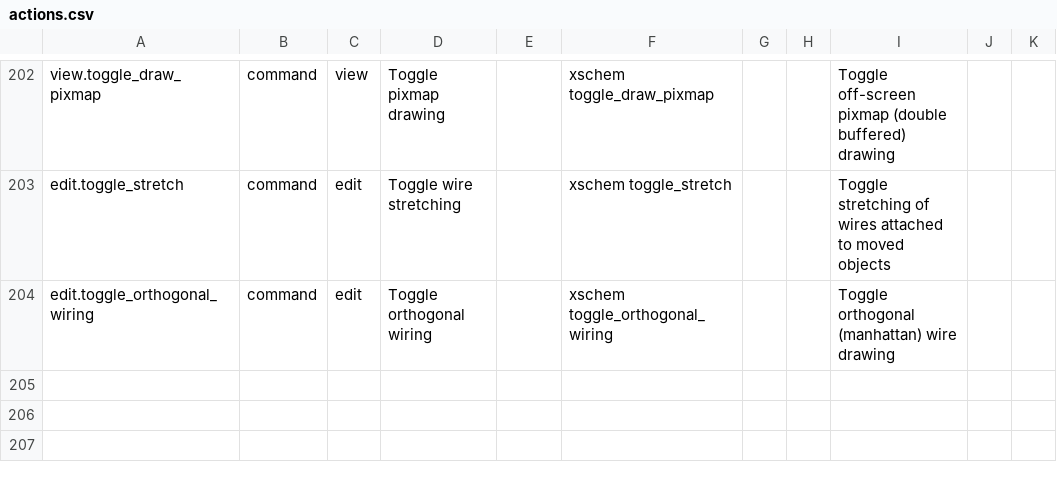
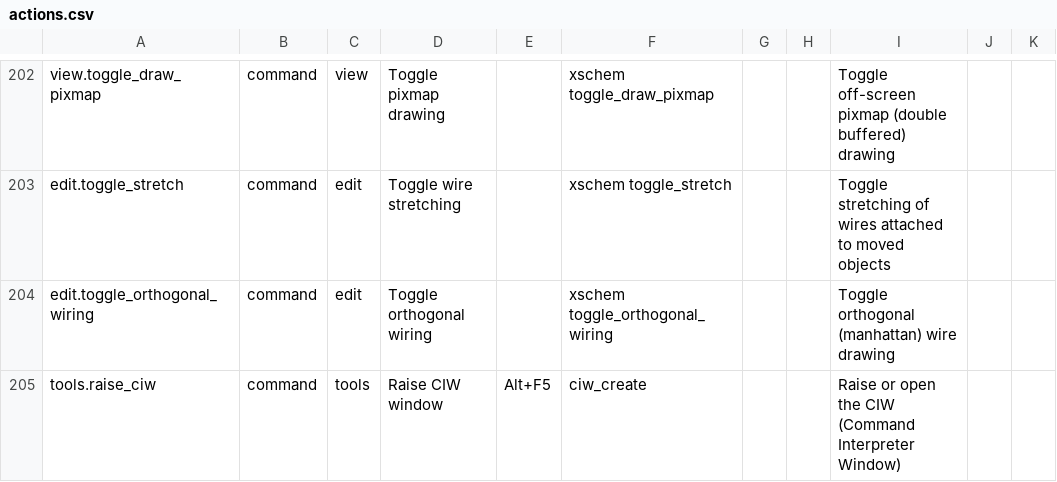
Before and after one commit to ananthchellappa/xschem-claude, a CSV file: src/actions.csv, drawn as a sheet; only a part is shown, gaps mark what is left out.

```diff
--- a/src/actions.csv
+++ b/src/actions.csv
@@ -204 +204,2 @@ edit.toggle_stretch,command,edit,Toggle wire stretching,,xschem toggle_stretch,,
 edit.toggle_orthogonal_wiring,command,edit,Toggle orthogonal wiring,,xschem toggle_orthogonal_wiring,,,Toggle orthogonal (manhattan) wire drawing,
+tools.raise_ciw,command,tools,Raise CIW window,Alt+F5,ciw_create,,,Raise or open the CIW (Command Interpreter Window),
```
Also changed, not shown: src/keybindings.csv, 11 other files.
